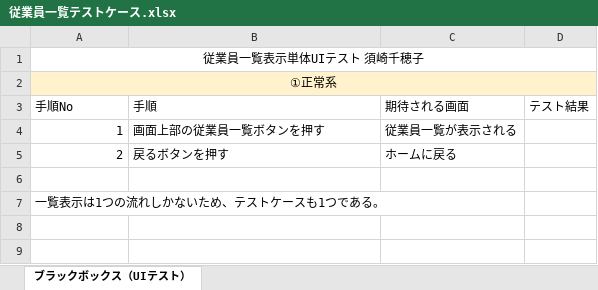
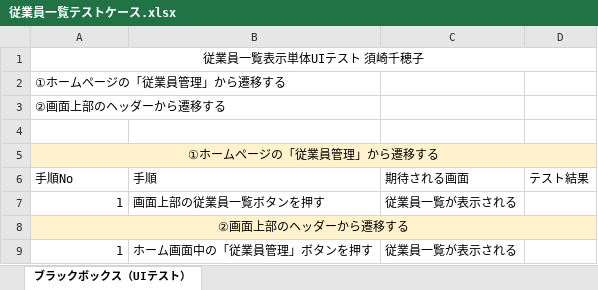
Before and after one commit to Suzaki-0420/csharp_training_202605, an Excel workbook: docs/03_test/従業員一覧テストケース.xlsx, sheet ブラックボックス（UIテスト）, drawn as a sheet; values as stored, in another font and other column widths than the file's, no borders; charts and pictures not drawn; removed rows and columns are numbered as before the commit, all else as after; the diff names each change by its address in the sheet, - before the commit and + after, or states it on an @@ line.

```diff
--- a/docs/03_test/従業員一覧テストケース.xlsx (sheet ブラックボックス（UIテスト）)
+++ b/docs/03_test/従業員一覧テストケース.xlsx (sheet ブラックボックス（UIテスト）)
-A2: ①正常系
+A2: ①ホームページの「従業員管理」から遷移する
-A2:D2 fill: #FFF2CC
+A2:D2 fill: none
-A2 alignment: center
+A2 alignment: left
-A2:D2 merged
+row 3: ②画面上部のヘッダーから遷移する
+row 4: (empty)
+row 5: ①ホームページの「従業員管理」から遷移する
-row 5: 2 | 戻るボタンを押す | ホームに戻る
-row 6: (empty)
-A8: 一覧表示は1つの流れしかないため、テストケースも1つである。
+A8: ②画面上部のヘッダーから遷移する
-A8:D8 fill: none
+A8:D8 fill: #FFF2CC
-A8 alignment: left
+A8 alignment: center
+A8:D8 merged
+row 9: 1 | ホーム画面中の「従業員管理」ボタンを押す | 従業員一覧が表示される
```
Also changed, not shown: charts or pictures, docs/03_test/従業員削除のテストケース.xlsx, docs/03_test/従業員登録のテストケース.xlsx, 7 other files.
